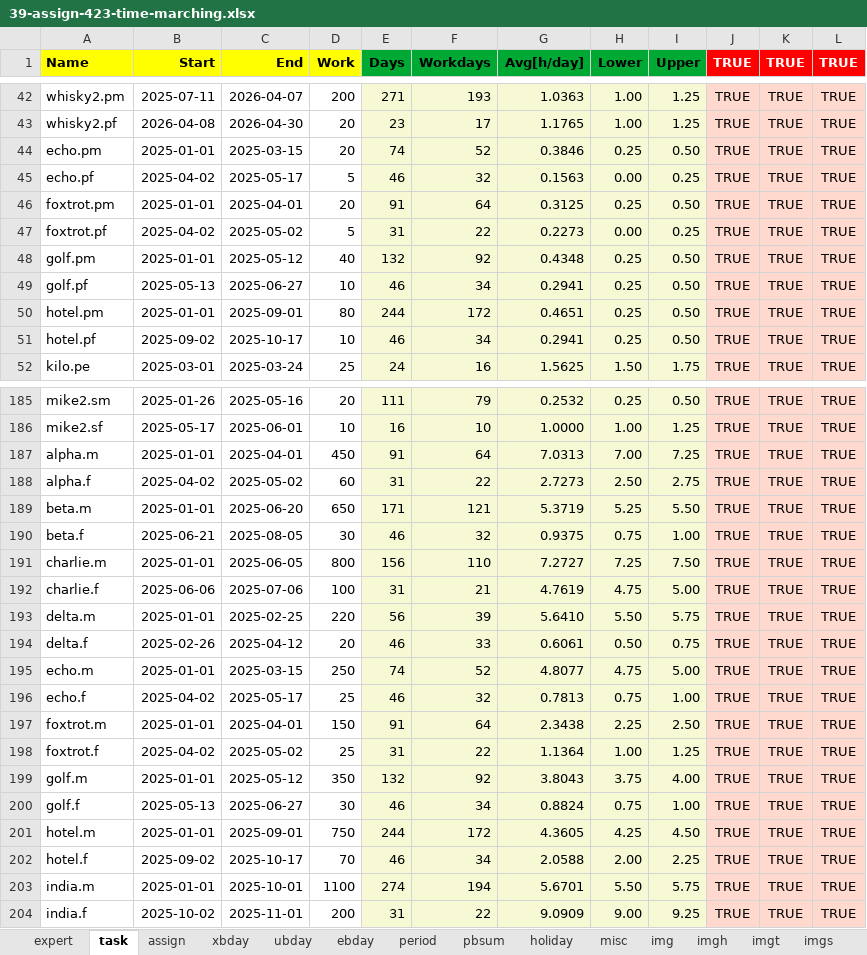
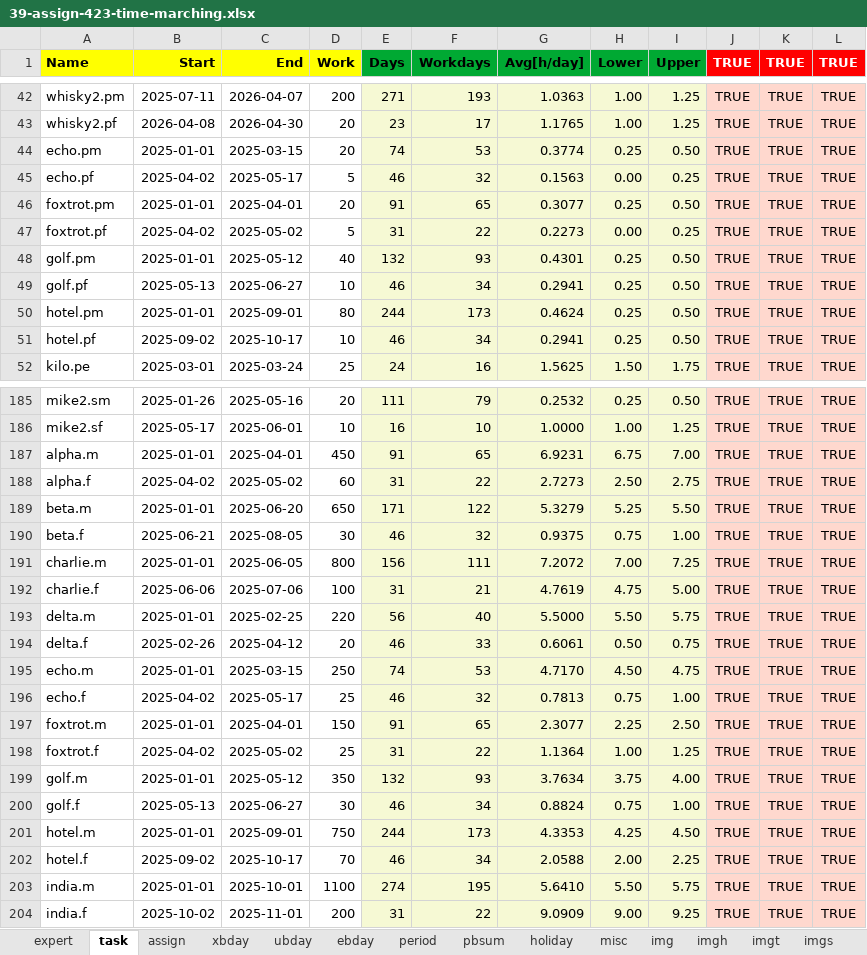
Before and after one commit to romz-pl/yumbo, an Excel workbook: excel-input/39-assign-423-time-marching/39-assign-423-time-marching.xlsx, sheet task, drawn as a sheet; only a part is shown, gaps mark what is left out; values as stored, in another font and other column widths than the file's, no borders; the diff covers the shown part only; the diff names each change by its address in the sheet, - before the commit and + after, or states it on an @@ line.

```diff
--- a/excel-input/39-assign-423-time-marching/39-assign-423-time-marching.xlsx (sheet task)
+++ b/excel-input/39-assign-423-time-marching/39-assign-423-time-marching.xlsx (sheet task)
-F44 (Workdays): 52
+F44 (Workdays): 53
-G44 (Avg[h/day]): 0.3846
+G44 (Avg[h/day]): 0.3774
-F46 (Workdays): 64
+F46 (Workdays): 65
-G46 (Avg[h/day]): 0.3125
+G46 (Avg[h/day]): 0.3077
-F48 (Workdays): 92
+F48 (Workdays): 93
-G48 (Avg[h/day]): 0.4348
+G48 (Avg[h/day]): 0.4301
-F50 (Workdays): 172
+F50 (Workdays): 173
-G50 (Avg[h/day]): 0.4651
+G50 (Avg[h/day]): 0.4624
-F187 (Workdays): 64
+F187 (Workdays): 65
-G187 (Avg[h/day]): 7.0313
+G187 (Avg[h/day]): 6.9231
-H187 (Lower): 7.00
+H187 (Lower): 6.75
-I187 (Upper): 7.25
+I187 (Upper): 7.00
-F189 (Workdays): 121
+F189 (Workdays): 122
-G189 (Avg[h/day]): 5.3719
+G189 (Avg[h/day]): 5.3279
-F191 (Workdays): 110
+F191 (Workdays): 111
-G191 (Avg[h/day]): 7.2727
+G191 (Avg[h/day]): 7.2072
-H191 (Lower): 7.25
+H191 (Lower): 7.00
-I191 (Upper): 7.50
+I191 (Upper): 7.25
-F193 (Workdays): 39
+F193 (Workdays): 40
-G193 (Avg[h/day]): 5.6410
+G193 (Avg[h/day]): 5.5000
-F195 (Workdays): 52
+F195 (Workdays): 53
-G195 (Avg[h/day]): 4.8077
+G195 (Avg[h/day]): 4.7170
-H195 (Lower): 4.75
+H195 (Lower): 4.50
-I195 (Upper): 5.00
+I195 (Upper): 4.75
-F197 (Workdays): 64
+F197 (Workdays): 65
-G197 (Avg[h/day]): 2.3438
+G197 (Avg[h/day]): 2.3077
-F199 (Workdays): 92
+F199 (Workdays): 93
-G199 (Avg[h/day]): 3.8043
+G199 (Avg[h/day]): 3.7634
-F201 (Workdays): 172
+F201 (Workdays): 173
-G201 (Avg[h/day]): 4.3605
+G201 (Avg[h/day]): 4.3353
-F203 (Workdays): 194
+F203 (Workdays): 195
-G203 (Avg[h/day]): 5.6701
+G203 (Avg[h/day]): 5.6410
```
Also changed, not shown: 128 edited cells elsewhere in this sheet, sheet holiday, sheet xbday, formulas that keep their value.
